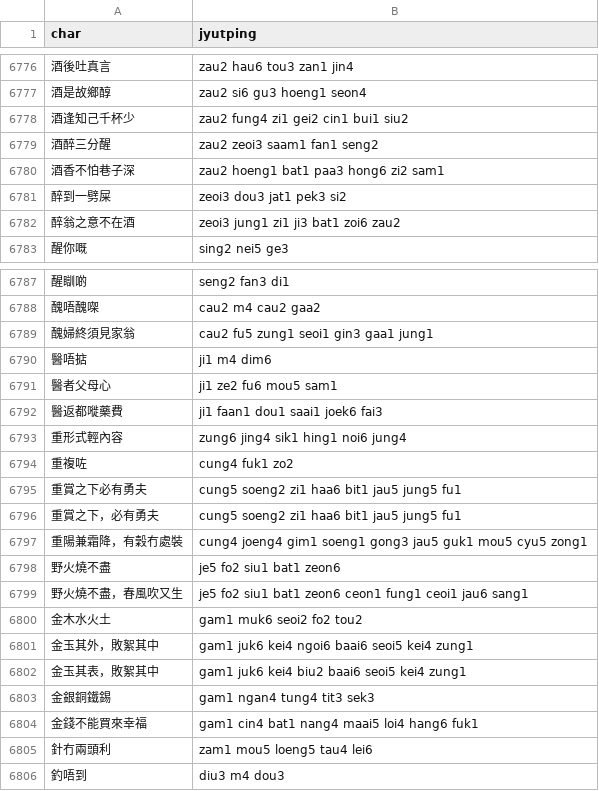
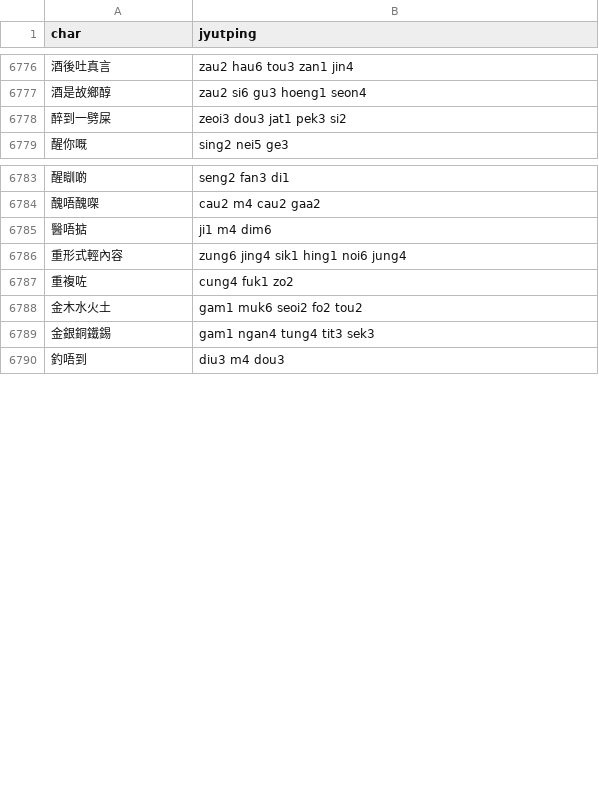
Before and after one commit to CanCLID/rime-cantonese-upstream, a CSV file: phrase_fragment.csv, drawn as a sheet; only a part is shown, gaps mark what is left out; the diff covers the shown part only.

```diff
--- a/phrase_fragment.csv
+++ b/phrase_fragment.csv
@@ -6777,7 +6777,3 @@ char,jyutping
 酒是故鄉醇,zau2 si6 gu3 hoeng1 seon4
-酒逢知己千杯少,zau2 fung4 zi1 gei2 cin1 bui1 siu2
-酒醉三分醒,zau2 zeoi3 saam1 fan1 seng2
-酒香不怕巷子深,zau2 hoeng1 bat1 paa3 hong6 zi2 sam1
 醉到一劈屎,zeoi3 dou3 jat1 pek3 si2
-醉翁之意不在酒,zeoi3 jung1 zi1 ji3 bat1 zoi6 zau2
 醒你嘅,sing2 nei5 ge3
@@ -6788,19 +6784,7 @@ char,jyutping
 醜唔醜㗎,cau2 m4 cau2 gaa2
-醜婦終須見家翁,cau2 fu5 zung1 seoi1 gin3 gaa1 jung1
 醫唔掂,ji1 m4 dim6
-醫者父母心,ji1 ze2 fu6 mou5 sam1
-醫返都嘥藥費,ji1 faan1 dou1 saai1 joek6 fai3
 重形式輕內容,zung6 jing4 sik1 hing1 noi6 jung4
 重複咗,cung4 fuk1 zo2
-重賞之下必有勇夫,cung5 soeng2 zi1 haa6 bit1 jau5 jung5 fu1
-重賞之下，必有勇夫,cung5 soeng2 zi1 haa6 bit1 jau5 jung5 fu1
-重陽兼霜降，有穀冇處裝,cung4 joeng4 gim1 soeng1 gong3 jau5 guk1 mou5 cyu5 zong1
-野火燒不盡,je5 fo2 siu1 bat1 zeon6
-野火燒不盡，春風吹又生,je5 fo2 siu1 bat1 zeon6 ceon1 fung1 ceoi1 jau6 sang1
 金木水火土,gam1 muk6 seoi2 fo2 tou2
-金玉其外，敗絮其中,gam1 juk6 kei4 ngoi6 baai6 seoi5 kei4 zung1
-金玉其表，敗絮其中,gam1 juk6 kei4 biu2 baai6 seoi5 kei4 zung1
 金銀銅鐵錫,gam1 ngan4 tung4 tit3 sek3
-金錢不能買來幸福,gam1 cin4 bat1 nang4 maai5 loi4 hang6 fuk1
-針冇兩頭利,zam1 mou5 loeng5 tau4 lei6
 釣唔到,diu3 m4 dou3
```
Also changed, not shown: 6 removed rows elsewhere in this file, fixed_expressions.csv, 1 other file.
